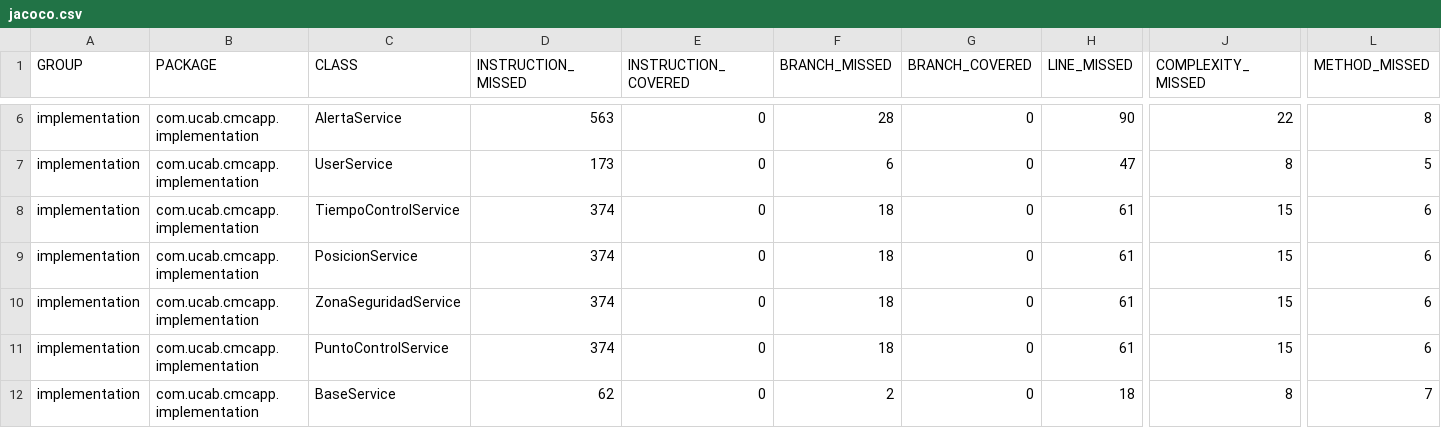
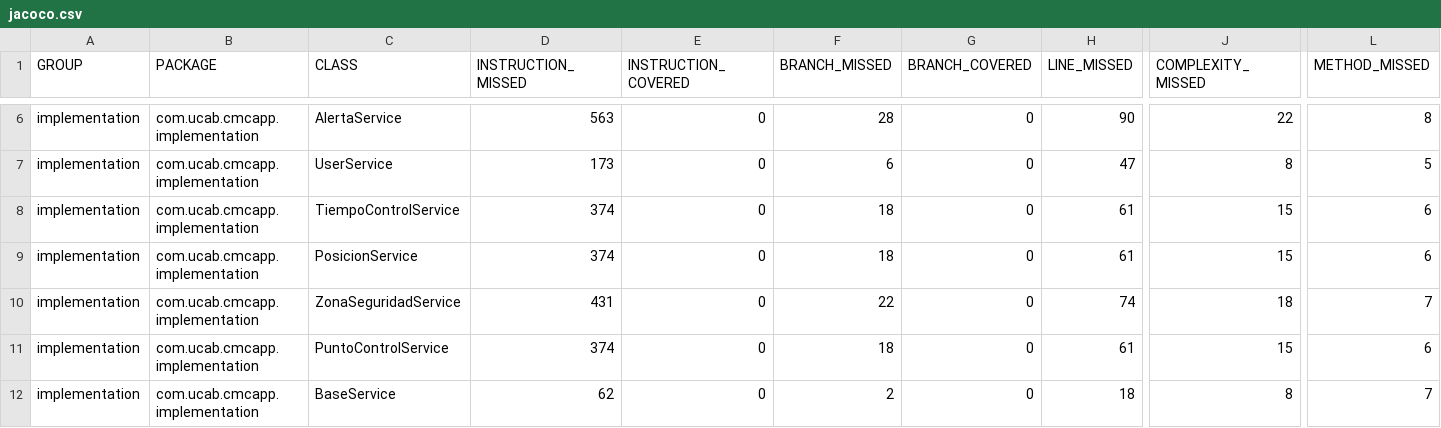
Before and after one commit to nfmaya/AttackerVictim-I, a CSV file: ORMExample/src/services/implementation/target/site/jacoco/jacoco.csv, drawn as a sheet; only a part is shown, gaps mark what is left out; the diff names each change by its address in the sheet, - before the commit and + after, or states it on an @@ line.

```diff
--- a/ORMExample/src/services/implementation/target/site/jacoco/jacoco.csv
+++ b/ORMExample/src/services/implementation/target/site/jacoco/jacoco.csv
-D10 (INSTRUCTION_MISSED): 374
+D10 (INSTRUCTION_MISSED): 431
-F10 (BRANCH_MISSED): 18
+F10 (BRANCH_MISSED): 22
-H10 (LINE_MISSED): 61
+H10 (LINE_MISSED): 74
-J10 (COMPLEXITY_MISSED): 15
+J10 (COMPLEXITY_MISSED): 18
-L10 (METHOD_MISSED): 6
+L10 (METHOD_MISSED): 7
```
Also changed, not shown: 36 other files.
